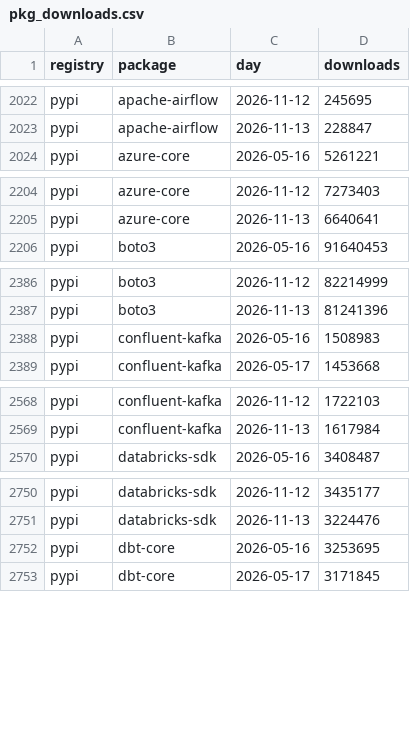
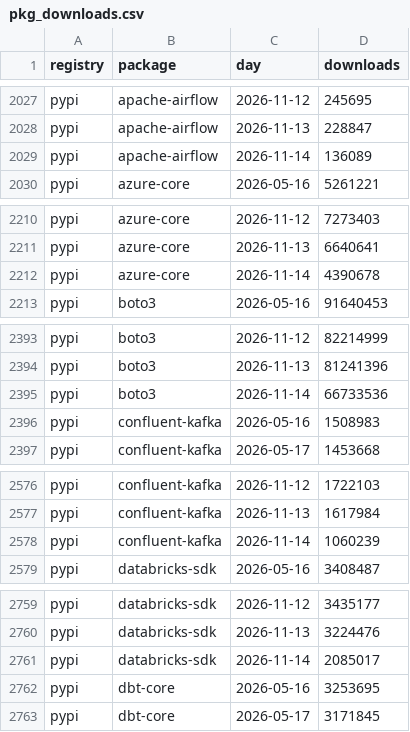
Before and after one commit to 0Ju12/data-projects, a CSV file: warehouse/data/pkg_downloads.csv, drawn as a sheet; only a part is shown, gaps mark what is left out; the diff covers the shown part only; the diff names each change by its address in the sheet, - before the commit and + after, or states it on an @@ line.

```diff
--- a/warehouse/data/pkg_downloads.csv
+++ b/warehouse/data/pkg_downloads.csv
+row 2029: pypi | apache-airflow | 2026-11-14 | 136089
+row 2212: pypi | azure-core | 2026-11-14 | 4390678
+row 2395: pypi | boto3 | 2026-11-14 | 66733536
+row 2578: pypi | confluent-kafka | 2026-11-14 | 1060239
+row 2761: pypi | databricks-sdk | 2026-11-14 | 2085017
```
Also changed, not shown: 17 added rows elsewhere in this file, warehouse/data/disasters.csv, warehouse/data/jobs.csv, 8 other files.
